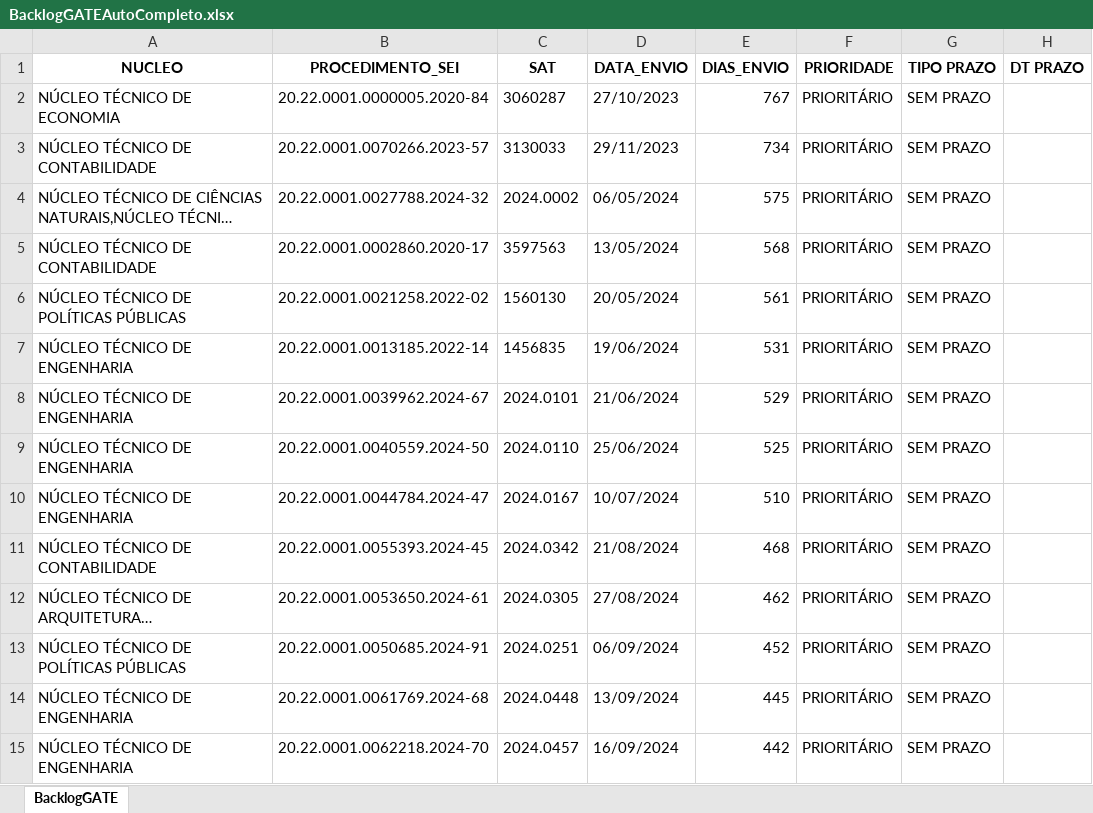
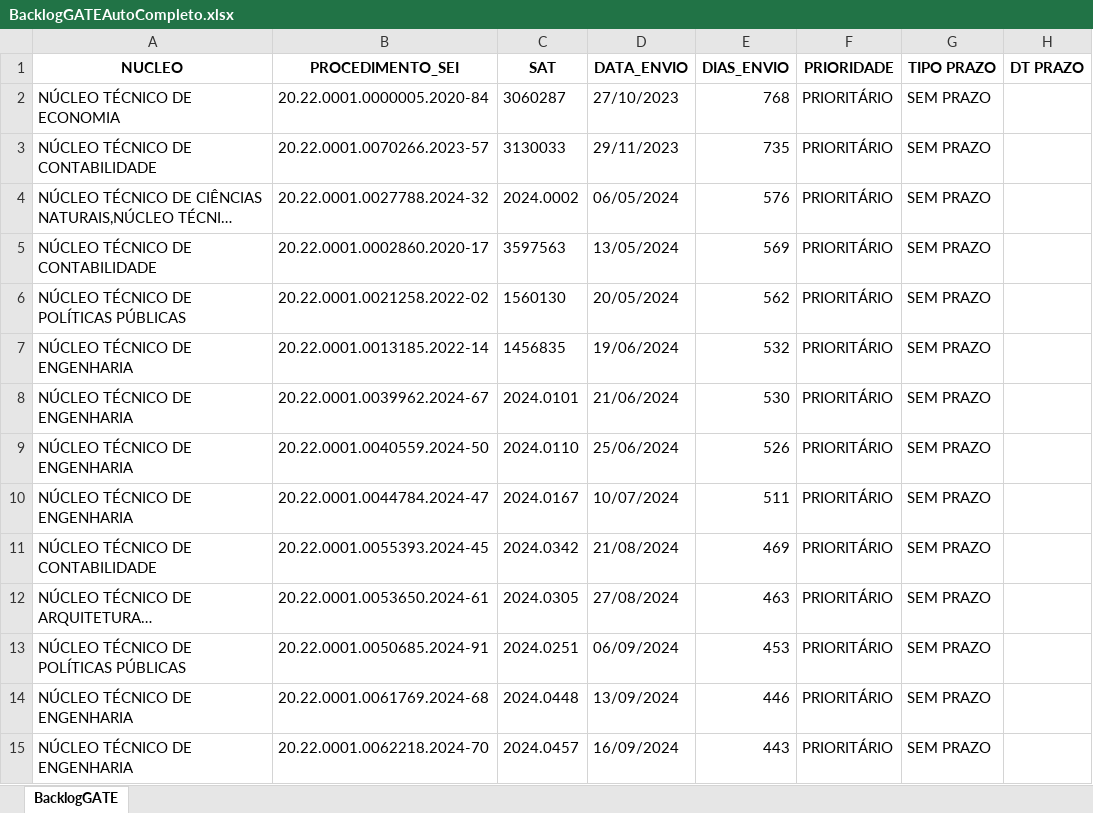
Before and after one commit to pedropaixaomprj/backlog-GATE, an Excel workbook: BacklogGATEAutoCompleto.xlsx, sheet BacklogGATE, drawn as a sheet; only a part is shown; long unchanged cells end in …; values as stored, in another font and other column widths than the file's, no borders; the diff covers the shown part only; the diff names each change by its address in the sheet, - before the commit and + after, or states it on an @@ line.

Commit message:
Add backlog, prod, and saida_sem_it - 2025-12-03 00:30:03

```diff
--- a/BacklogGATEAutoCompleto.xlsx (sheet BacklogGATE)
+++ b/BacklogGATEAutoCompleto.xlsx (sheet BacklogGATE)
-E2 (DIAS_ENVIO): 767
+E2 (DIAS_ENVIO): 768
-E3 (DIAS_ENVIO): 734
+E3 (DIAS_ENVIO): 735
-E4 (DIAS_ENVIO): 575
+E4 (DIAS_ENVIO): 576
-E5 (DIAS_ENVIO): 568
+E5 (DIAS_ENVIO): 569
-E6 (DIAS_ENVIO): 561
+E6 (DIAS_ENVIO): 562
-E7 (DIAS_ENVIO): 531
+E7 (DIAS_ENVIO): 532
-E8 (DIAS_ENVIO): 529
+E8 (DIAS_ENVIO): 530
-E9 (DIAS_ENVIO): 525
+E9 (DIAS_ENVIO): 526
-E10 (DIAS_ENVIO): 510
+E10 (DIAS_ENVIO): 511
-E11 (DIAS_ENVIO): 468
+E11 (DIAS_ENVIO): 469
-E12 (DIAS_ENVIO): 462
+E12 (DIAS_ENVIO): 463
-E13 (DIAS_ENVIO): 452
+E13 (DIAS_ENVIO): 453
-E14 (DIAS_ENVIO): 445
+E14 (DIAS_ENVIO): 446
-E15 (DIAS_ENVIO): 442
+E15 (DIAS_ENVIO): 443
```
Also changed, not shown: 675 edited cells elsewhere in this sheet, SaidaSemITGATEAutoCompleto.xlsx, 1 other file.
